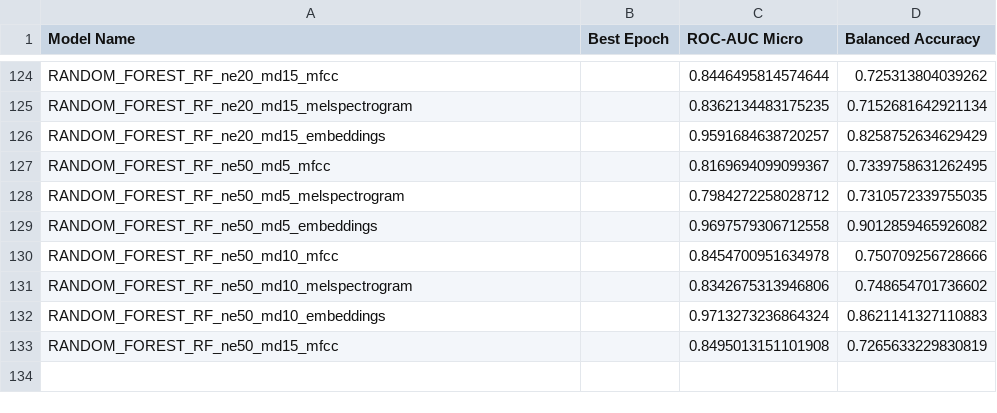
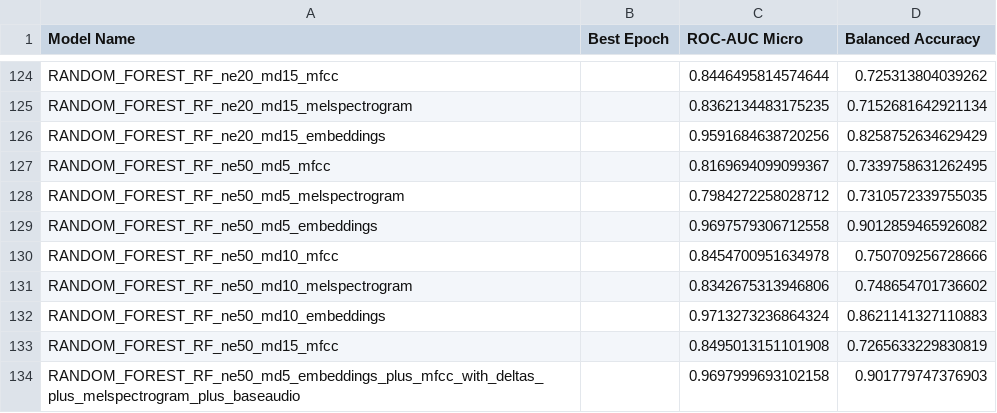
Before and after one commit to mmarinschek/jkumlpc2025ss, a CSV file: model_evaluation_summary/model_evaluation_summary.csv, drawn as a sheet; only a part is shown, gaps mark what is left out.

```diff
--- a/model_evaluation_summary/model_evaluation_summary.csv
+++ b/model_evaluation_summary/model_evaluation_summary.csv
@@ -125,3 +125,3 @@ RANDOM_FOREST_RF_ne20_md15_mfcc,,0.8446495814574644,0.725313804039262
 RANDOM_FOREST_RF_ne20_md15_melspectrogram,,0.8362134483175235,0.7152681642921134
-RANDOM_FOREST_RF_ne20_md15_embeddings,,0.9591684638720257,0.8258752634629429
+RANDOM_FOREST_RF_ne20_md15_embeddings,,0.9591684638720256,0.8258752634629429
 RANDOM_FOREST_RF_ne50_md5_mfcc,,0.8169694099099367,0.7339758631262495
@@ -133 +133,2 @@ RANDOM_FOREST_RF_ne50_md10_embeddings,,0.9713273236864324,0.8621141327110883
 RANDOM_FOREST_RF_ne50_md15_mfcc,,0.8495013151101908,0.7265633229830819
+RANDOM_FOREST_RF_ne50_md5_embeddings_plus_mfcc_with_deltas_plus_melspectrogram_plus_baseaudio,,0.9697999693102158,0.901779747376903
```
Also changed, not shown: 2 other files.
